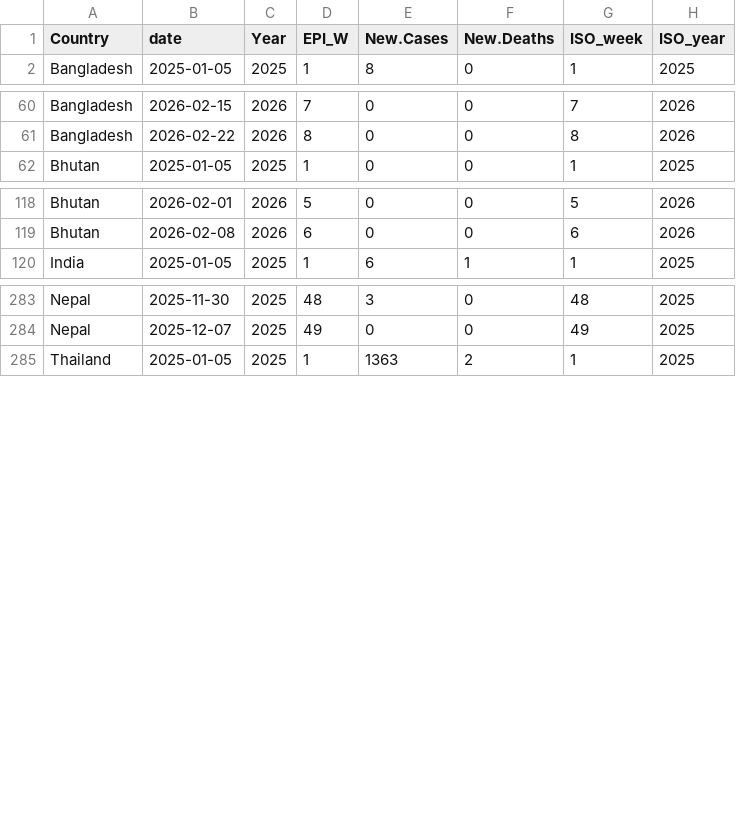
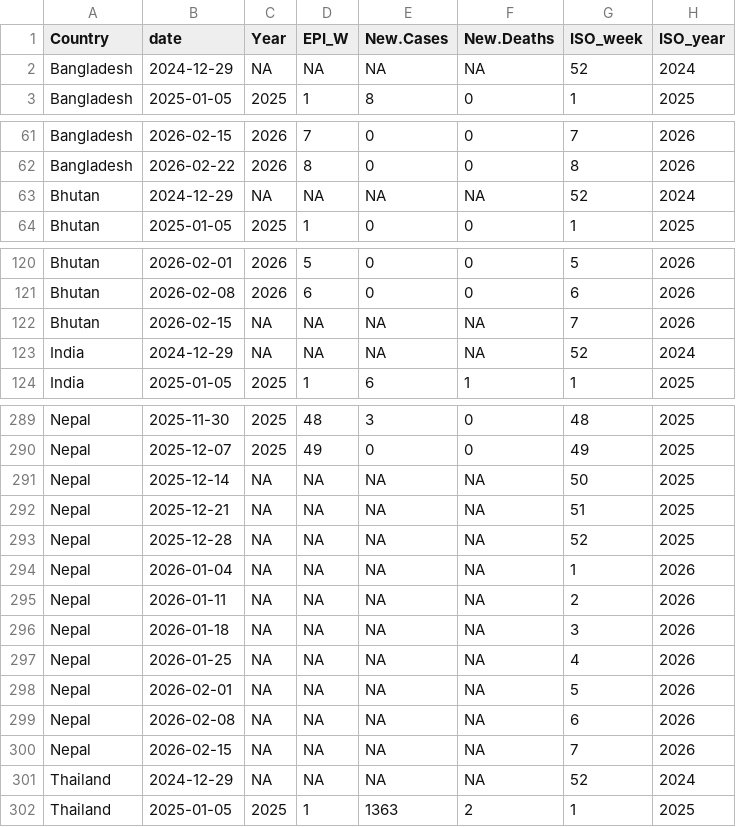
Before and after one commit to Dhihram/WHO_SEAR, a CSV file: Dat/covid_searo.csv, drawn as a sheet; only a part is shown, gaps mark what is left out; the diff covers the shown part only.

```diff
--- a/Dat/covid_searo.csv
+++ b/Dat/covid_searo.csv
@@ -1,2 +1,3 @@
 "Country","date","Year","EPI_W","New.Cases","New.Deaths","ISO_week","ISO_year"
+"Bangladesh",2024-12-29,NA,NA,NA,NA,52,2024
 "Bangladesh",2025-01-05,2025,1,8,0,1,2025
@@ -61,2 +62,3 @@
 "Bangladesh",2026-02-22,2026,8,0,0,8,2026
+"Bhutan",2024-12-29,NA,NA,NA,NA,52,2024
 "Bhutan",2025-01-05,2025,1,0,0,1,2025
@@ -119,2 +121,4 @@
 "Bhutan",2026-02-08,2026,6,0,0,6,2026
+"Bhutan",2026-02-15,NA,NA,NA,NA,7,2026
+"India",2024-12-29,NA,NA,NA,NA,52,2024
 "India",2025-01-05,2025,1,6,1,1,2025
@@ -284,2 +290,13 @@
 "Nepal",2025-12-07,2025,49,0,0,49,2025
+"Nepal",2025-12-14,NA,NA,NA,NA,50,2025
+"Nepal",2025-12-21,NA,NA,NA,NA,51,2025
+"Nepal",2025-12-28,NA,NA,NA,NA,52,2025
+"Nepal",2026-01-04,NA,NA,NA,NA,1,2026
+"Nepal",2026-01-11,NA,NA,NA,NA,2,2026
+"Nepal",2026-01-18,NA,NA,NA,NA,3,2026
+"Nepal",2026-01-25,NA,NA,NA,NA,4,2026
+"Nepal",2026-02-01,NA,NA,NA,NA,5,2026
+"Nepal",2026-02-08,NA,NA,NA,NA,6,2026
+"Nepal",2026-02-15,NA,NA,NA,NA,7,2026
+"Thailand",2024-12-29,NA,NA,NA,NA,52,2024
 "Thailand",2025-01-05,2025,1,1363,2,1,2025
```
Also changed, not shown: 2 added rows elsewhere in this file, Dat/covid_sentinel.csv, Dat/covid_variant.csv, 2 other files.
